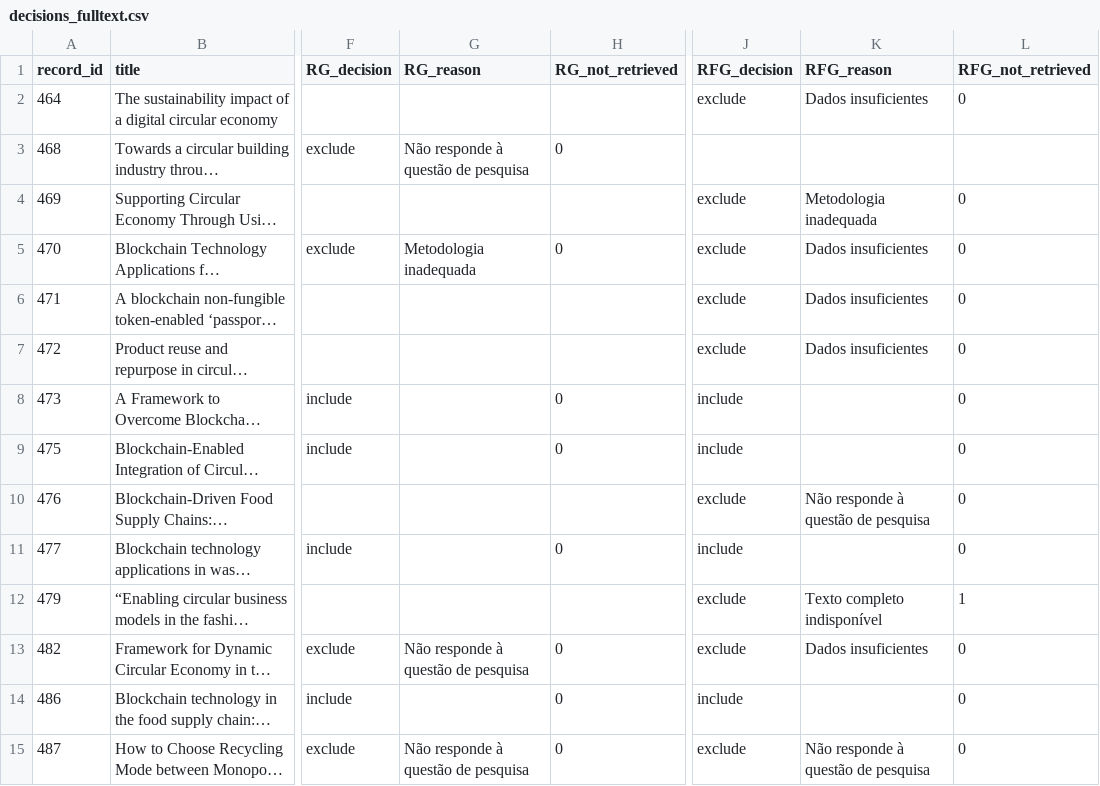
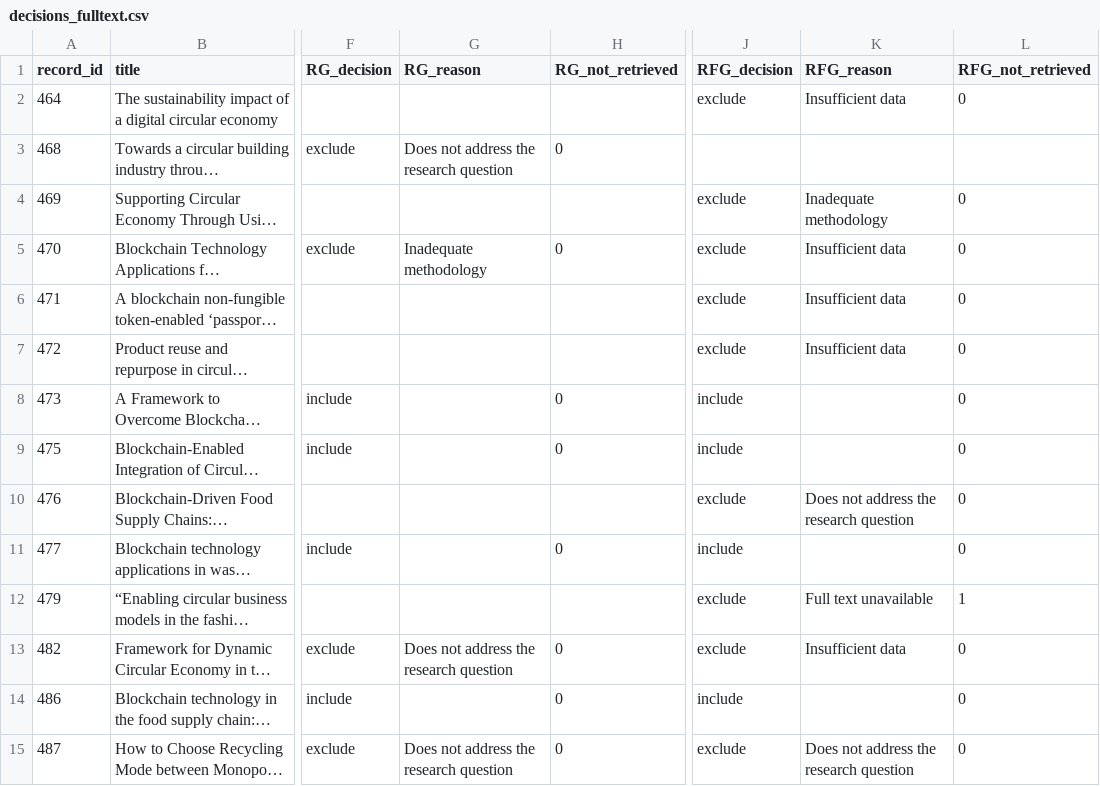
Before and after one commit to rafaelgross/baseref, a CSV file: pilot_data/project1_2026-11-11/decisions_fulltext.csv, drawn as a sheet; only a part is shown, gaps mark what is left out; long unchanged cells end in …; the diff covers the shown part only; the diff names each change by its address in the sheet, - before the commit and + after, or states it on an @@ line.

```diff
--- a/pilot_data/project1_2026-11-11/decisions_fulltext.csv
+++ b/pilot_data/project1_2026-11-11/decisions_fulltext.csv
-K2 (RFG_reason): Dados insuficientes
+K2 (RFG_reason): Insufficient data
-G3 (RG_reason): Não responde à questão de pesquisa
+G3 (RG_reason): Does not address the research question
-K4 (RFG_reason): Metodologia inadequada
+K4 (RFG_reason): Inadequate methodology
-G5 (RG_reason): Metodologia inadequada
+G5 (RG_reason): Inadequate methodology
-K5:K7 (RFG_reason): Dados insuficientes
+K5:K7 (RFG_reason): Insufficient data
-K10 (RFG_reason): Não responde à questão de pesquisa
+K10 (RFG_reason): Does not address the research question
-K12 (RFG_reason): Texto completo indisponível
+K12 (RFG_reason): Full text unavailable
-G13 (RG_reason): Não responde à questão de pesquisa
+G13 (RG_reason): Does not address the research question
-K13 (RFG_reason): Dados insuficientes
+K13 (RFG_reason): Insufficient data
-G15 (RG_reason): Não responde à questão de pesquisa
+G15 (RG_reason): Does not address the research question
-K15 (RFG_reason): Não responde à questão de pesquisa
+K15 (RFG_reason): Does not address the research question
```
Also changed, not shown: 44 edited cells elsewhere in this file, pilot_data/project1_2026-11-11/decisions_screening.csv, pilot_data/project1_2026-11-11/included_studies.csv, 1 other file.
